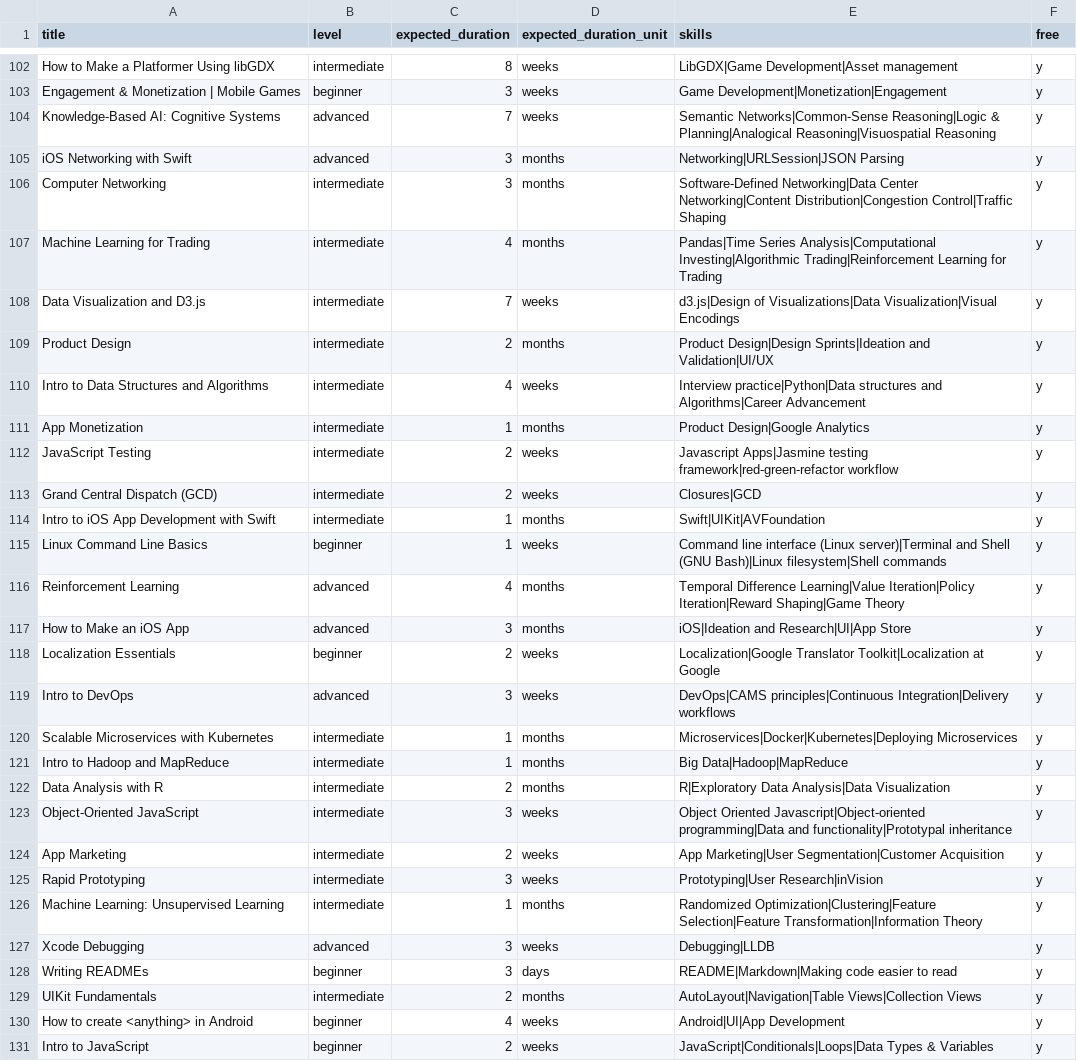
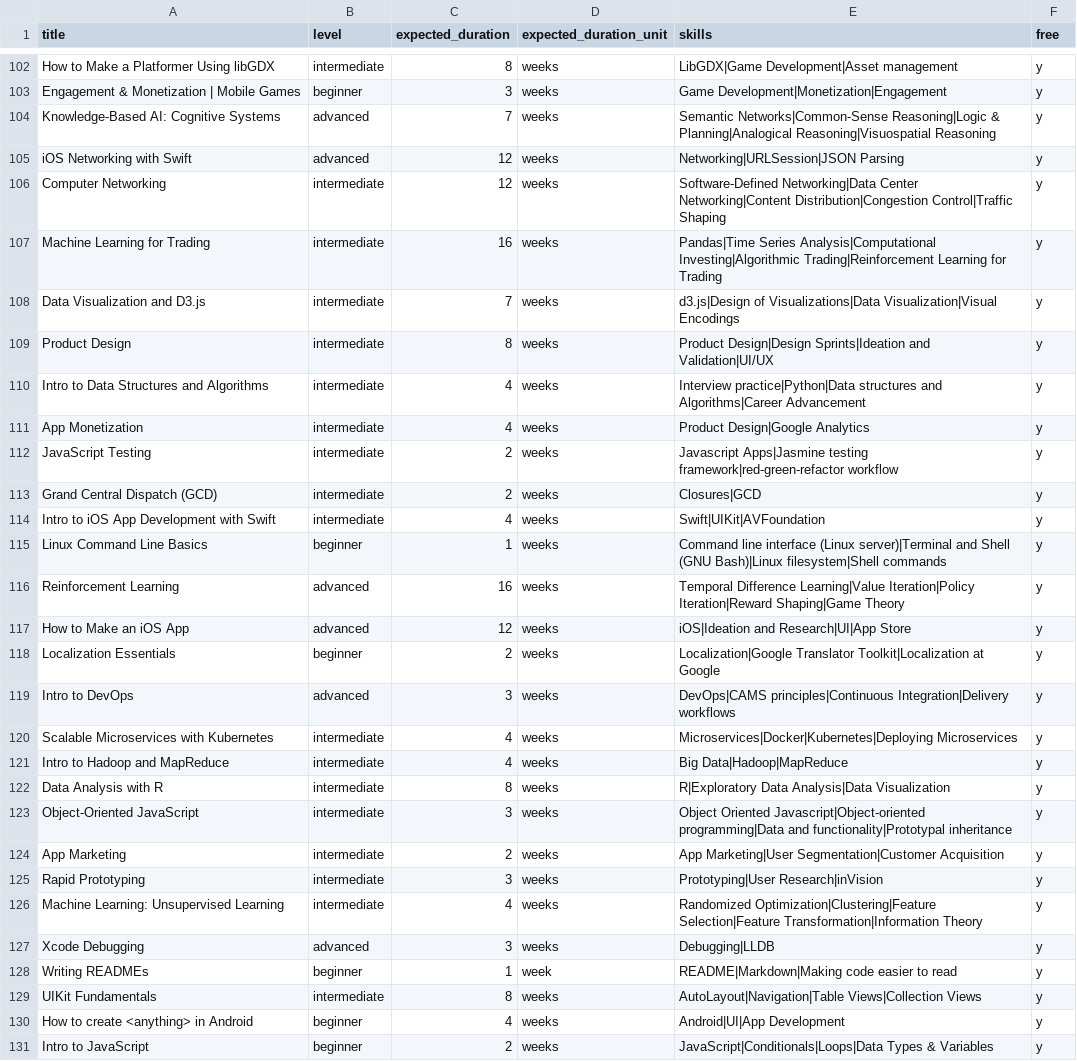
Before and after one commit to kajalv/promoted, a CSV file: data/udacity/dataset_udacity.csv, drawn as a sheet; only a part is shown, gaps mark what is left out; the diff covers the shown part only.

```diff
--- a/data/udacity/dataset_udacity.csv
+++ b/data/udacity/dataset_udacity.csv
@@ -104,20 +104,20 @@ Engagement & Monetization | Mobile Games,beginner, 3,weeks,Game Development|Mone
 Knowledge-Based AI: Cognitive Systems,advanced, 7,weeks,Semantic Networks|Common-Sense Reasoning|Logic & Planning|Analogical Reasoning|Visuospatial Reasoning,y
-iOS Networking with Swift,advanced, 3,months,Networking|URLSession|JSON Parsing,y
-Computer Networking,intermediate, 3,months,Software-Defined Networking|Data Center Networking|Content Distribution|Congestion Control|Traffic Shaping,y
-Machine Learning for Trading,intermediate, 4,months,Pandas|Time Series Analysis|Computational Investing|Algorithmic Trading|Reinforcement Learning for Trading,y
+iOS Networking with Swift,advanced, 12,weeks,Networking|URLSession|JSON Parsing,y
+Computer Networking,intermediate, 12,weeks,Software-Defined Networking|Data Center Networking|Content Distribution|Congestion Control|Traffic Shaping,y
+Machine Learning for Trading,intermediate, 16,weeks,Pandas|Time Series Analysis|Computational Investing|Algorithmic Trading|Reinforcement Learning for Trading,y
 Data Visualization and D3.js,intermediate, 7,weeks,d3.js|Design of Visualizations|Data Visualization|Visual Encodings,y
-Product Design,intermediate, 2,months,Product Design|Design Sprints|Ideation and Validation|UI/UX,y
+Product Design,intermediate, 8,weeks,Product Design|Design Sprints|Ideation and Validation|UI/UX,y
 Intro to Data Structures and Algorithms,intermediate, 4,weeks,Interview practice|Python|Data structures and Algorithms|Career Advancement,y
-App Monetization,intermediate, 1,months,Product Design|Google Analytics,y
+App Monetization,intermediate, 4,weeks,Product Design|Google Analytics,y
 JavaScript Testing,intermediate, 2,weeks,Javascript Apps|Jasmine testing framework|red-green-refactor workflow,y
 Grand Central Dispatch (GCD),intermediate, 2,weeks,Closures|GCD,y
-Intro to iOS App Development with Swift,intermediate, 1,months,Swift|UIKit|AVFoundation,y
+Intro to iOS App Development with Swift,intermediate, 4,weeks,Swift|UIKit|AVFoundation,y
 Linux Command Line Basics,beginner, 1,weeks,Command line interface (Linux server)|Terminal and Shell (GNU Bash)|Linux filesystem|Shell commands,y
-Reinforcement Learning,advanced, 4,months,Temporal Difference Learning|Value Iteration|Policy Iteration|Reward Shaping|Game Theory,y
-How to Make an iOS App,advanced, 3,months,iOS|Ideation and Research|UI|App Store,y
+Reinforcement Learning,advanced, 16,weeks,Temporal Difference Learning|Value Iteration|Policy Iteration|Reward Shaping|Game Theory,y
+How to Make an iOS App,advanced, 12,weeks,iOS|Ideation and Research|UI|App Store,y
 Localization Essentials,beginner, 2,weeks,Localization|Google Translator Toolkit|Localization at Google,y
 Intro to DevOps,advanced, 3,weeks,DevOps|CAMS principles|Continuous Integration|Delivery workflows,y
-Scalable Microservices with Kubernetes,intermediate, 1,months,Microservices|Docker|Kubernetes|Deploying Microservices,y
-Intro to Hadoop and MapReduce,intermediate, 1,months,Big Data|Hadoop|MapReduce,y
-Data Analysis with R,intermediate, 2,months,R|Exploratory Data Analysis|Data Visualization,y
+Scalable Microservices with Kubernetes,intermediate, 4,weeks,Microservices|Docker|Kubernetes|Deploying Microservices,y
+Intro to Hadoop and MapReduce,intermediate, 4,weeks,Big Data|Hadoop|MapReduce,y
+Data Analysis with R,intermediate, 8,weeks,R|Exploratory Data Analysis|Data Visualization,y
 Object-Oriented JavaScript,intermediate, 3,weeks,Object Oriented Javascript|Object-oriented programming|Data and functionality|Prototypal inheritance,y
@@ -125,6 +125,6 @@ App Marketing,intermediate, 2,weeks,App Marketing|User Segmentation|Customer Acq
 Rapid Prototyping,intermediate, 3,weeks,Prototyping|User Research|inVision,y
-Machine Learning: Unsupervised Learning,intermediate, 1,months,Randomized Optimization|Clustering|Feature Selection|Feature Transformation|Information Theory,y
+Machine Learning: Unsupervised Learning,intermediate, 4,weeks,Randomized Optimization|Clustering|Feature Selection|Feature Transformation|Information Theory,y
 Xcode Debugging,advanced, 3,weeks,Debugging|LLDB,y
-Writing READMEs,beginner, 3,days,README|Markdown|Making code easier to read,y
-UIKit Fundamentals,intermediate, 2,months,AutoLayout|Navigation|Table Views|Collection Views,y
+Writing READMEs,beginner, 1,week,README|Markdown|Making code easier to read,y
+UIKit Fundamentals,intermediate, 8,weeks,AutoLayout|Navigation|Table Views|Collection Views,y
 How to create <anything> in Android,beginner, 4,weeks,Android|UI|App Development,y
```
Also changed, not shown: 112 edited cells elsewhere in this file, 7 other files.
